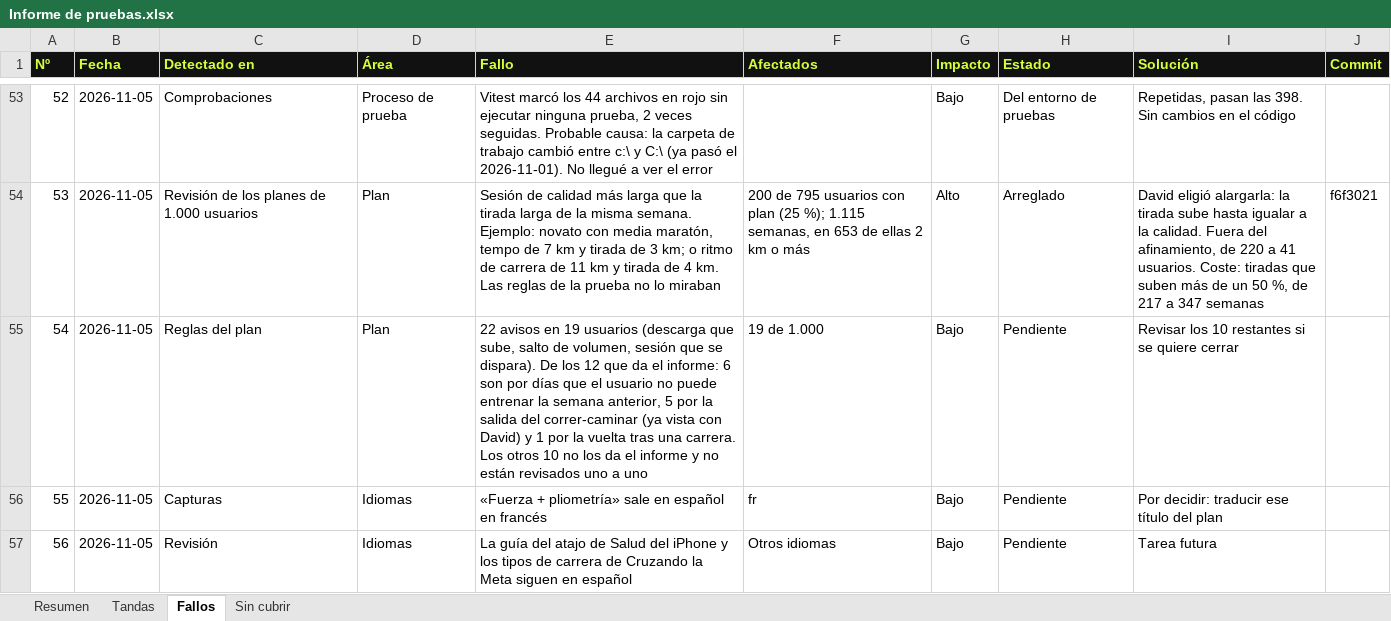
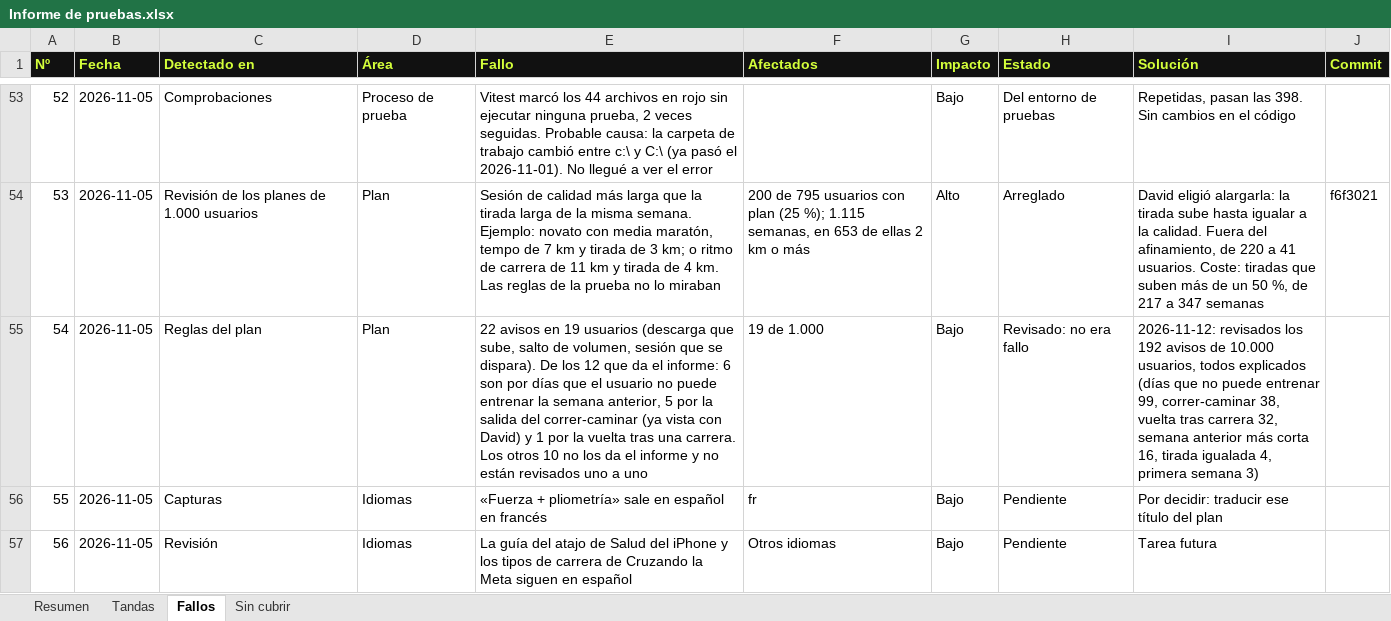
Before and after one commit to davidodo123/StatsRun, an Excel workbook: diario/Informe de pruebas.xlsx, sheet Fallos, drawn as a sheet; only a part is shown, gaps mark what is left out; values as stored, in another font and other column widths than the file's, no borders; conditional formats not drawn; the diff names each change by its address in the sheet, - before the commit and + after, or states it on an @@ line.

Commit message:
Prueba con navegador de verdad (Chrome a 390 px en 5 idiomas), avisos de reglas revisados uno a uno e informe al día

```diff
--- a/diario/Informe de pruebas.xlsx (sheet Fallos)
+++ b/diario/Informe de pruebas.xlsx (sheet Fallos)
-H55 (Estado): Pendiente
+H55 (Estado): Revisado: no era fallo
-I55 (Solución): Revisar los 10 restantes si se quiere cerrar
+I55 (Solución): 2026-11-12: revisados los 192 avisos de 10.000 usuarios, todos explicados (días que no puede entrenar 99, correr-caminar 38, vuelta tras carrera 32, semana anterior más corta 16, tirada igualada 4, primera semana 3)
```
Also changed, not shown: sheet Tandas, sheet Resumen, formulas that keep their value, 5 other files.
